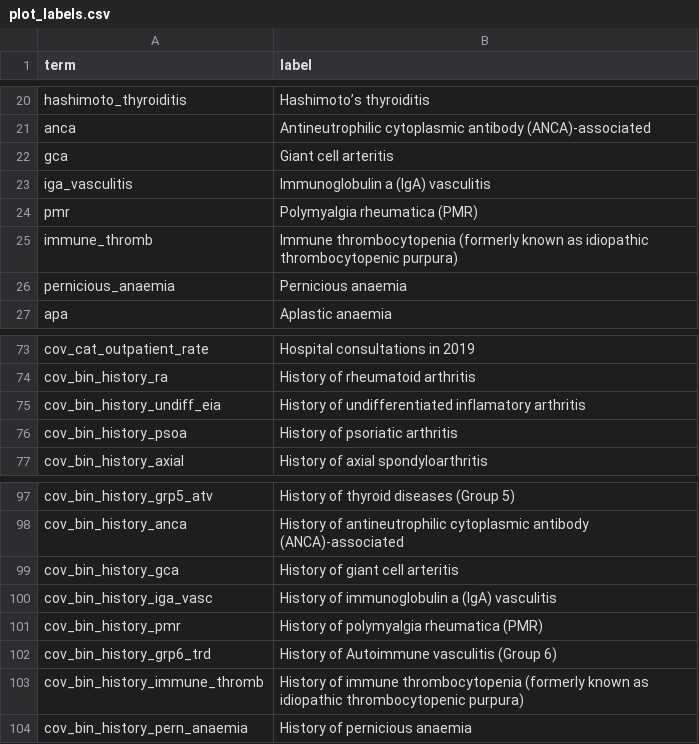
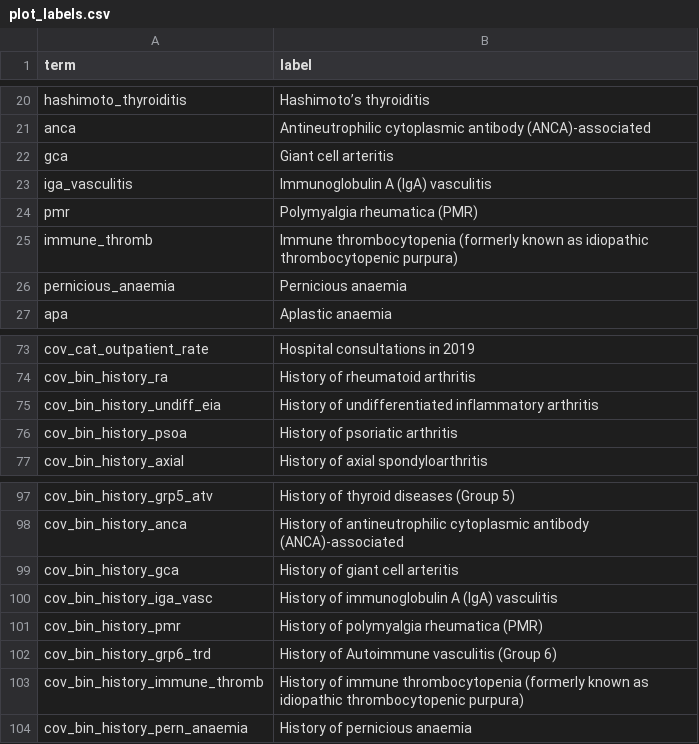
Before and after one commit to opensafely/post-covid-autoimmune, a CSV file: lib/plot_labels.csv, drawn as a sheet; only a part is shown, gaps mark what is left out.

Commit message:
Fixed typos
Fixed outcomes typos.

```diff
--- a/lib/plot_labels.csv
+++ b/lib/plot_labels.csv
@@ -22,3 +22,3 @@ anca,Antineutrophilic cytoplasmic antibody (ANCA)-associated
 gca,Giant cell arteritis
-iga_vasculitis,Immunoglobulin a (IgA) vasculitis
+iga_vasculitis,Immunoglobulin A (IgA) vasculitis
 pmr,Polymyalgia rheumatica (PMR)
@@ -74,3 +74,3 @@ cov_cat_outpatient_rate,Hospital consultations in 2019
 cov_bin_history_ra,History of rheumatoid arthritis
-cov_bin_history_undiff_eia,History of undifferentiated inflamatory arthritis
+cov_bin_history_undiff_eia,History of undifferentiated inflammatory arthritis
 cov_bin_history_psoa,History of psoriatic arthritis
@@ -99,3 +99,3 @@ cov_bin_history_anca,History of antineutrophilic cytoplasmic antibody (ANCA)-ass
 cov_bin_history_gca,History of giant cell arteritis
-cov_bin_history_iga_vasc,History of immunoglobulin a (IgA) vasculitis
+cov_bin_history_iga_vasc,History of immunoglobulin A (IgA) vasculitis
 cov_bin_history_pmr,History of polymyalgia rheumatica (PMR)
```
Also changed, not shown: 4 other files.
